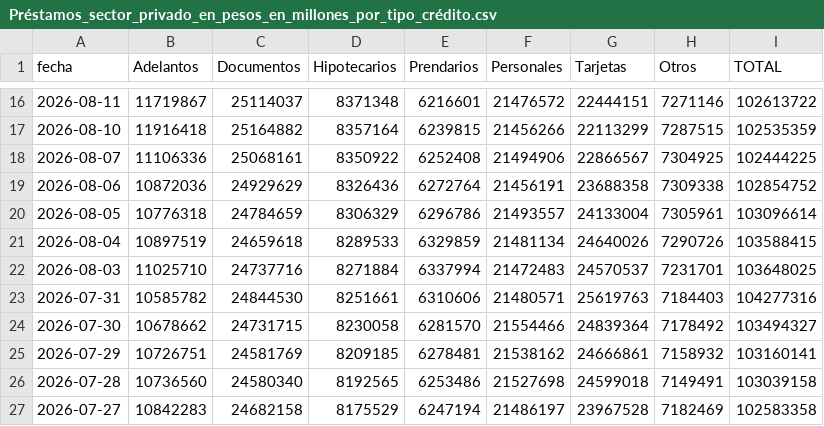
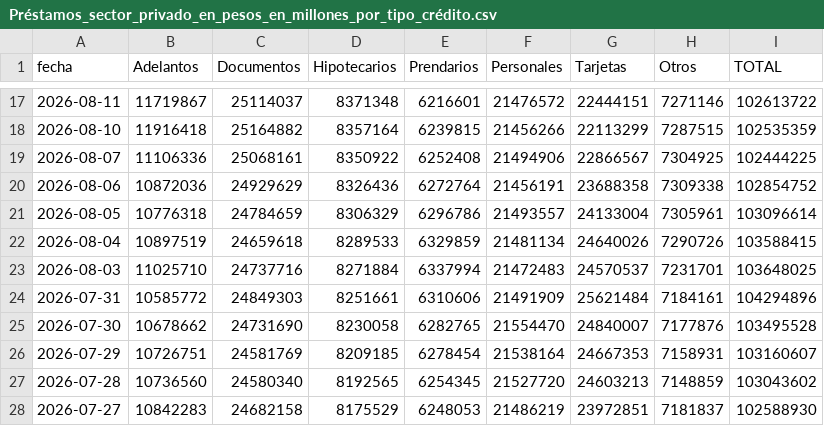
Before and after one commit to jesusrobles824/Automatizacion-descarga-bases-de-datos-Python, a CSV file: Préstamos_sector_privado_en_pesos_en_millones_por_tipo_crédito.csv, drawn as a sheet; only a part is shown, gaps mark what is left out; the diff covers the shown part only.

```diff
--- a/Préstamos_sector_privado_en_pesos_en_millones_por_tipo_crédito.csv
+++ b/Préstamos_sector_privado_en_pesos_en_millones_por_tipo_crédito.csv
@@ -22,6 +23,6 @@ fecha,Adelantos,Documentos,Hipotecarios,Prendarios,Personales,Tarjetas,Otros,TOT
 2026-08-03,11025710,24737716,8271884,6337994,21472483,24570537,7231701,103648025
-2026-07-31,10585782,24844530,8251661,6310606,21480571,25619763,7184403,104277316
-2026-07-30,10678662,24731715,8230058,6281570,21554466,24839364,7178492,103494327
-2026-07-29,10726751,24581769,8209185,6278481,21538162,24666861,7158932,103160141
-2026-07-28,10736560,24580340,8192565,6253486,21527698,24599018,7149491,103039158
-2026-07-27,10842283,24682158,8175529,6247194,21486197,23967528,7182469,102583358
+2026-07-31,10585772,24849303,8251661,6310606,21491909,25621484,7184161,104294896
+2026-07-30,10678662,24731690,8230058,6282765,21554470,24840007,7177876,103495528
+2026-07-29,10726751,24581769,8209185,6278454,21538164,24667353,7158931,103160607
+2026-07-28,10736560,24580340,8192565,6254345,21527720,24603213,7148859,103043602
+2026-07-27,10842283,24682158,8175529,6248053,21486219,23972851,7181837,102588930
```
Also changed, not shown: 1 added row and 127 edited cells elsewhere in this file, Depósitos_tesoro_en_millones_pesos_usd.csv, Principales_Tasas_de_Interés_de_Mercado.csv, 7 other files.
